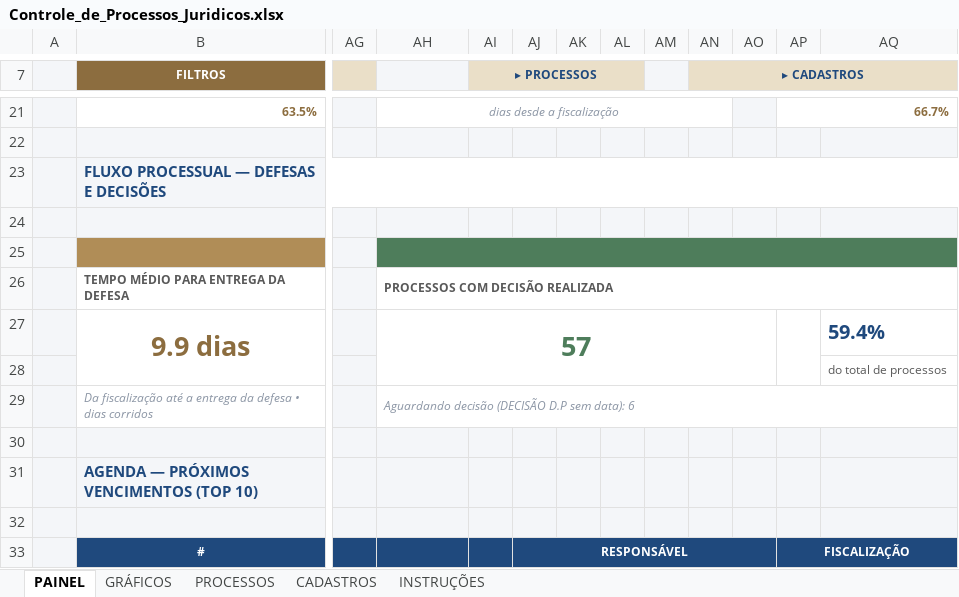
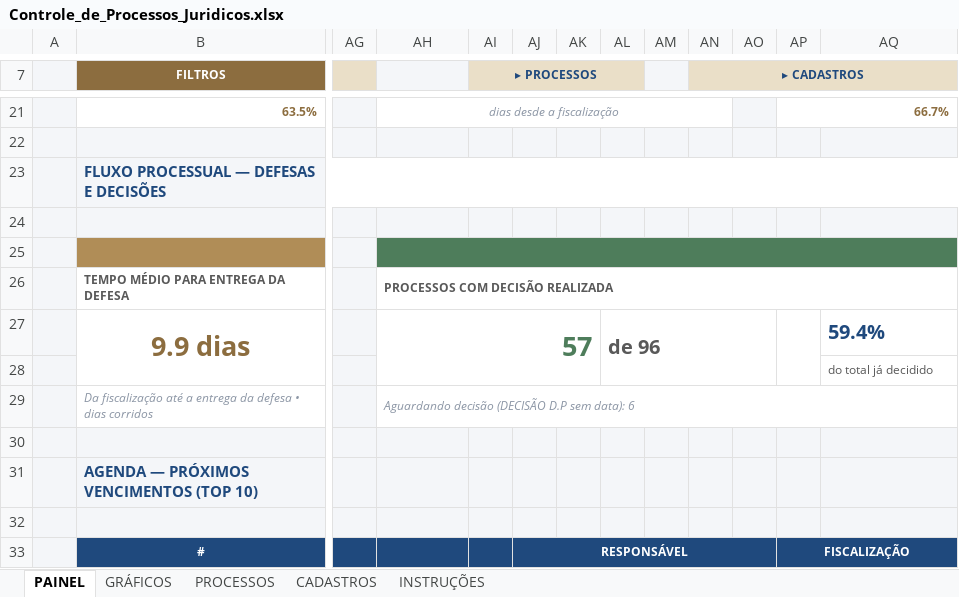
Before and after one commit to RaphaelKT/CEJP, an Excel workbook: planilhas/Controle_de_Processos_Juridicos.xlsx, sheet PAINEL, drawn as a sheet; only a part is shown, gaps mark what is left out; values as stored, in another font and other column widths than the file's, no borders; conditional formats not drawn; the diff names each change by its address in the sheet, - before the commit and + after, or states it on an @@ line.

```diff
--- a/planilhas/Controle_de_Processos_Juridicos.xlsx (sheet PAINEL)
+++ b/planilhas/Controle_de_Processos_Juridicos.xlsx (sheet PAINEL)
-AH27 alignment: center
+AH27 alignment: right
-AH27:AO28 merged
+AH27:AK28 merged
-AL27: (empty)
+AL27: de 96
+AL27:AO28 merged
-AQ28: do total de processos
+AQ28: do total já decidido
```
